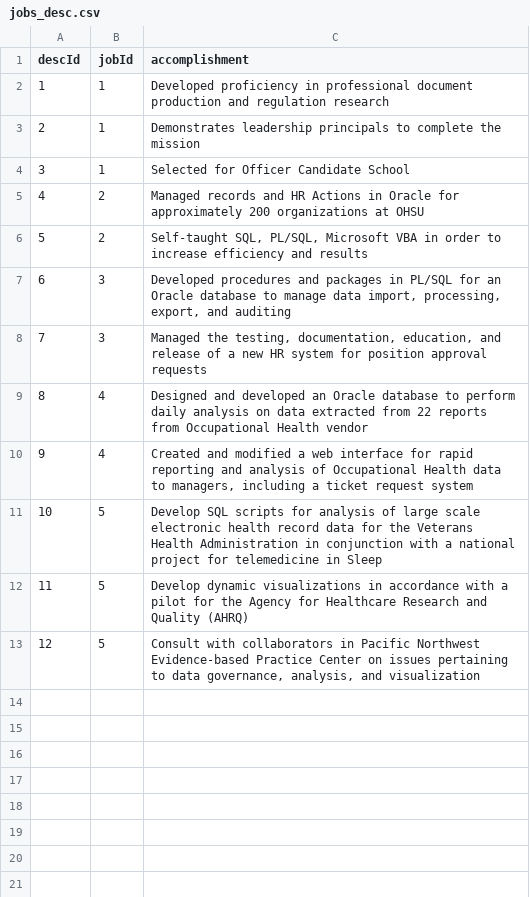
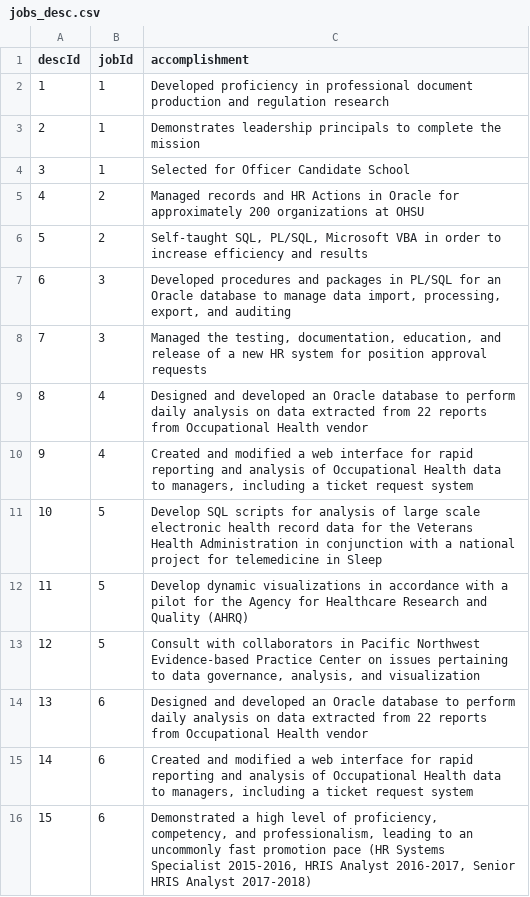
Before and after one commit to ConnorJPSmith/cv_resume_biosketch, a CSV file: data/jobs_desc.csv, drawn as a sheet.

```diff
--- a/data/jobs_desc.csv
+++ b/data/jobs_desc.csv
@@ -13 +13,4 @@ descId,jobId,accomplishment
 12,5,"Consult with collaborators in Pacific Northwest Evidence-based Practice Center on issues pertaining to data governance, analysis, and visualization"
+13,6,Designed and developed an Oracle database to perform daily analysis on data extracted from 22 reports from Occupational Health vendor
+14,6,"Created and modified a web interface for rapid reporting and analysis of Occupational Health data to managers, including a ticket request system"
+15,6,"Demonstrated a high level of proficiency, competency, and professionalism, leading to an uncommonly fast promotion pace (HR Systems Specialist 2015-2016, HRIS Analyst 2016-2017, Senior HRIS Analyst 2017-2018)"
```
Also changed, not shown: data/jobs.csv, data/presentations.csv, 8 other files.
